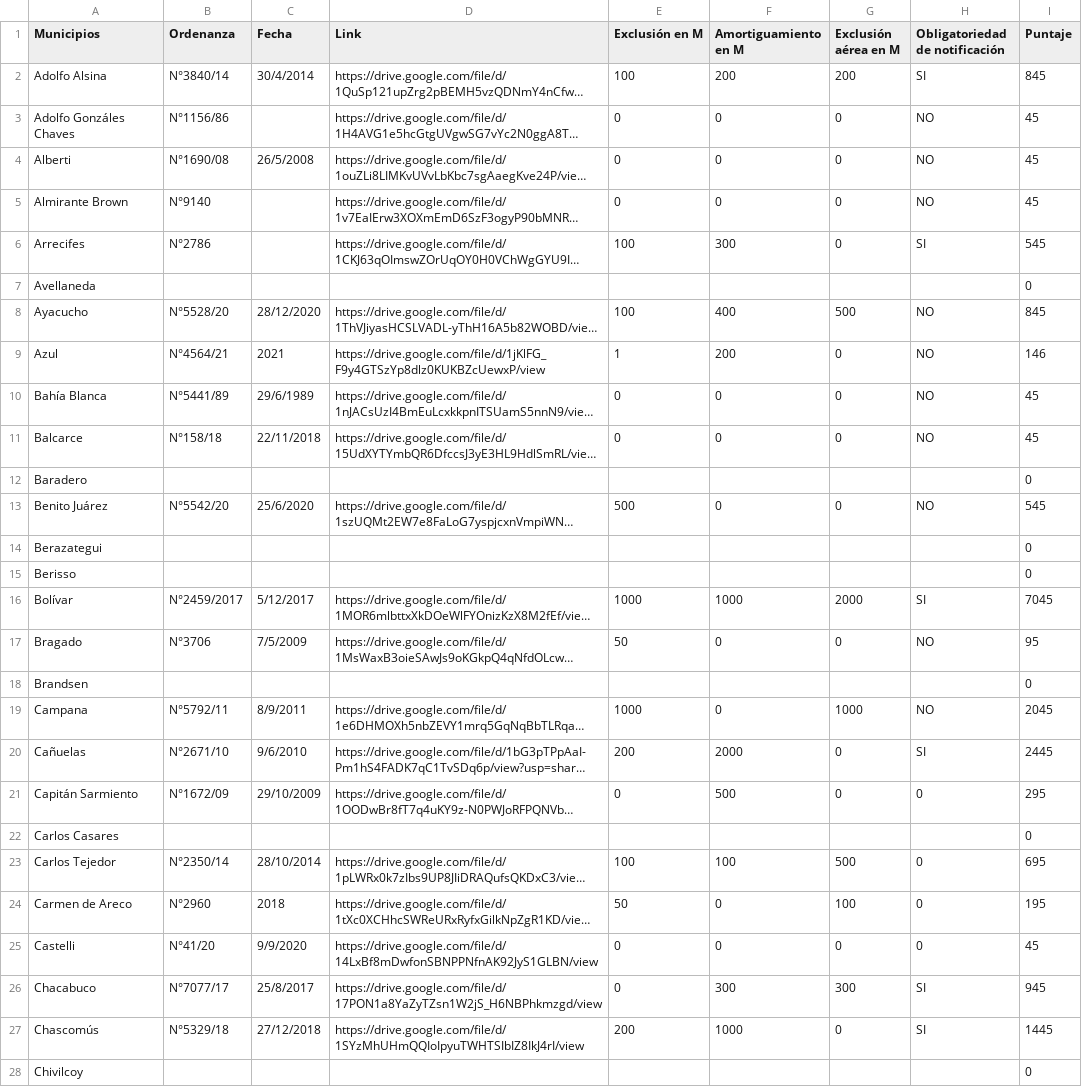
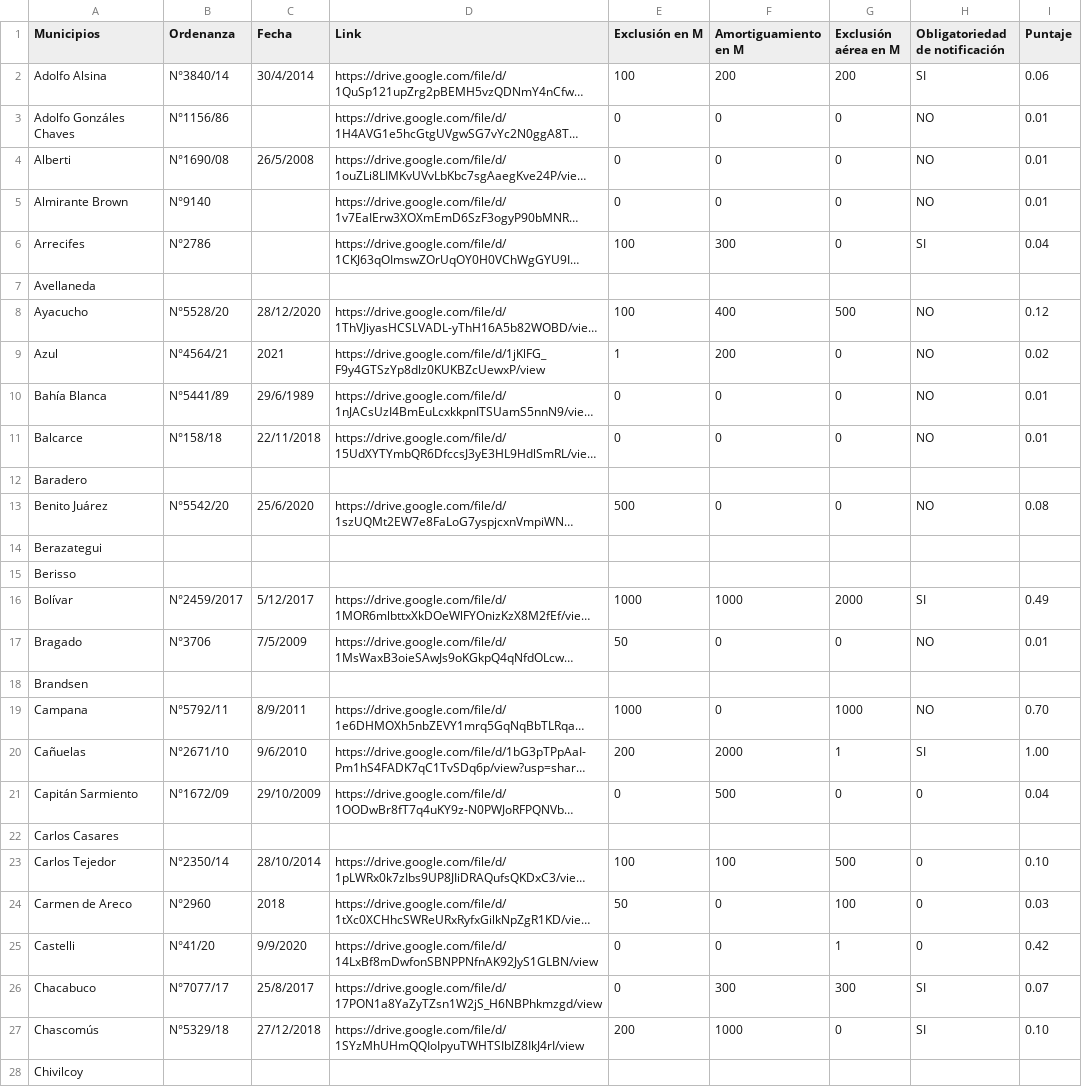
Before and after one commit to reflejar/pis-dash, a CSV file: pages/ranking_ambiental/data/escuelas_normativa.csv, drawn as a sheet; only a part is shown; long unchanged cells end in …; the diff covers the shown part only; the diff names each change by its address in the sheet, - before the commit and + after, or states it on an @@ line.

```diff
--- a/pages/ranking_ambiental/data/escuelas_normativa.csv
+++ b/pages/ranking_ambiental/data/escuelas_normativa.csv
-I2 (Puntaje): 845
+I2 (Puntaje): 0.06
-I3:I5 (Puntaje): 45
+I3:I5 (Puntaje): 0.01
-I6 (Puntaje): 545
+I6 (Puntaje): 0.04
-I7 (Puntaje): 0
+I7 (Puntaje): (empty)
-I8 (Puntaje): 845
+I8 (Puntaje): 0.12
-I9 (Puntaje): 146
+I9 (Puntaje): 0.02
-I10:I11 (Puntaje): 45
+I10:I11 (Puntaje): 0.01
-I12 (Puntaje): 0
+I12 (Puntaje): (empty)
-I13 (Puntaje): 545
+I13 (Puntaje): 0.08
-I14:I15 (Puntaje): 0
+I14:I15 (Puntaje): (empty)
-I16 (Puntaje): 7045
+I16 (Puntaje): 0.49
-I17 (Puntaje): 95
+I17 (Puntaje): 0.01
-I18 (Puntaje): 0
+I18 (Puntaje): (empty)
-I19 (Puntaje): 2045
+I19 (Puntaje): 0.70
-G20 (Exclusión aérea en M): 0
+G20 (Exclusión aérea en M): 1
-I20 (Puntaje): 2445
+I20 (Puntaje): 1.00
-I21 (Puntaje): 295
+I21 (Puntaje): 0.04
-I22 (Puntaje): 0
+I22 (Puntaje): (empty)
-I23 (Puntaje): 695
+I23 (Puntaje): 0.10
-I24 (Puntaje): 195
+I24 (Puntaje): 0.03
-G25 (Exclusión aérea en M): 0
+G25 (Exclusión aérea en M): 1
-I25 (Puntaje): 45
+I25 (Puntaje): 0.42
-I26 (Puntaje): 945
+I26 (Puntaje): 0.07
-I27 (Puntaje): 1445
+I27 (Puntaje): 0.10
-I28 (Puntaje): 0
+I28 (Puntaje): (empty)
```
Also changed, not shown: 121 edited cells elsewhere in this file, pages/ranking_ambiental/data/apiarios_normativa.csv, pages/ranking_ambiental/data/poblaciones_normativa.csv, 3 other files.
